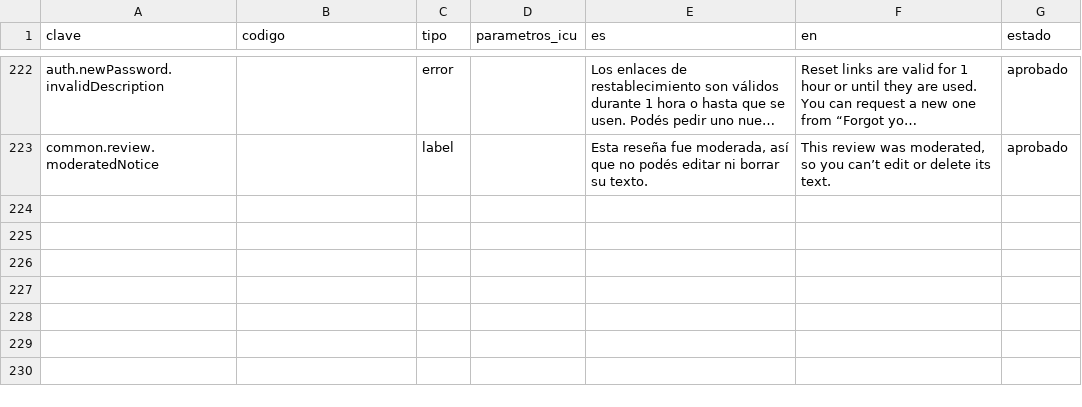
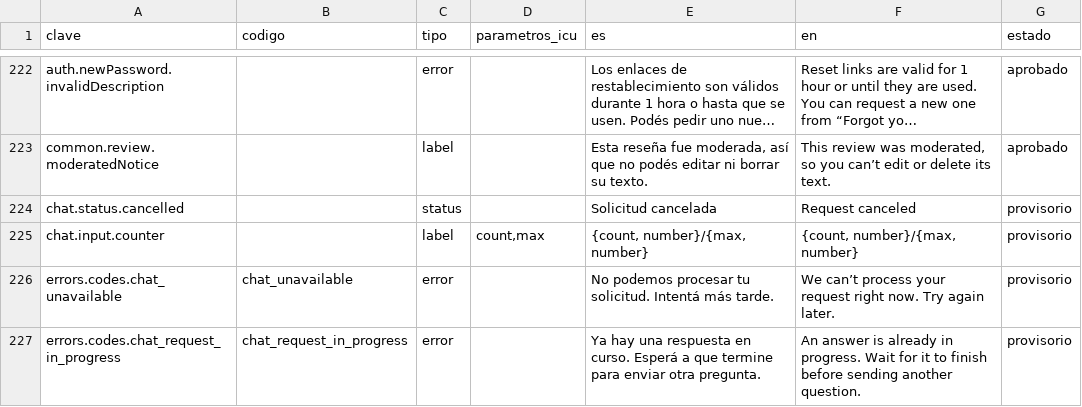
Before and after one commit to MarcosDebona25/FilmAI, a CSV file: traducciones/claves-extra.csv, drawn as a sheet; only a part is shown, gaps mark what is left out; long unchanged cells end in …; the diff names each change by its address in the sheet, - before the commit and + after, or states it on an @@ line.

```diff
--- a/traducciones/claves-extra.csv
+++ b/traducciones/claves-extra.csv
+row 224: chat.status.cancelled |  | status |  | Solicitud cancelada | Request canceled | provisorio
+row 225: chat.input.counter |  | label | count,max | {count, number}/{max, number} | {count, number}/{max, number} | provisorio
+row 226: errors.codes.chat_unavailable | chat_unavailable | error |  | No podemos procesar tu solicitud. Intentá más tarde. | We can’t process your request right now. Try again later. | provisorio
+row 227: errors.codes.chat_request_in_progress | chat_request_in_progress | error |  | Ya hay una respuesta en curso. Esperá a que termine para enviar otra pregunta. | An answer is already in progress. Wait for it to finish before sending another question. | provisorio
```
Also changed, not shown: traducciones/claves.csv, 4 other files.
